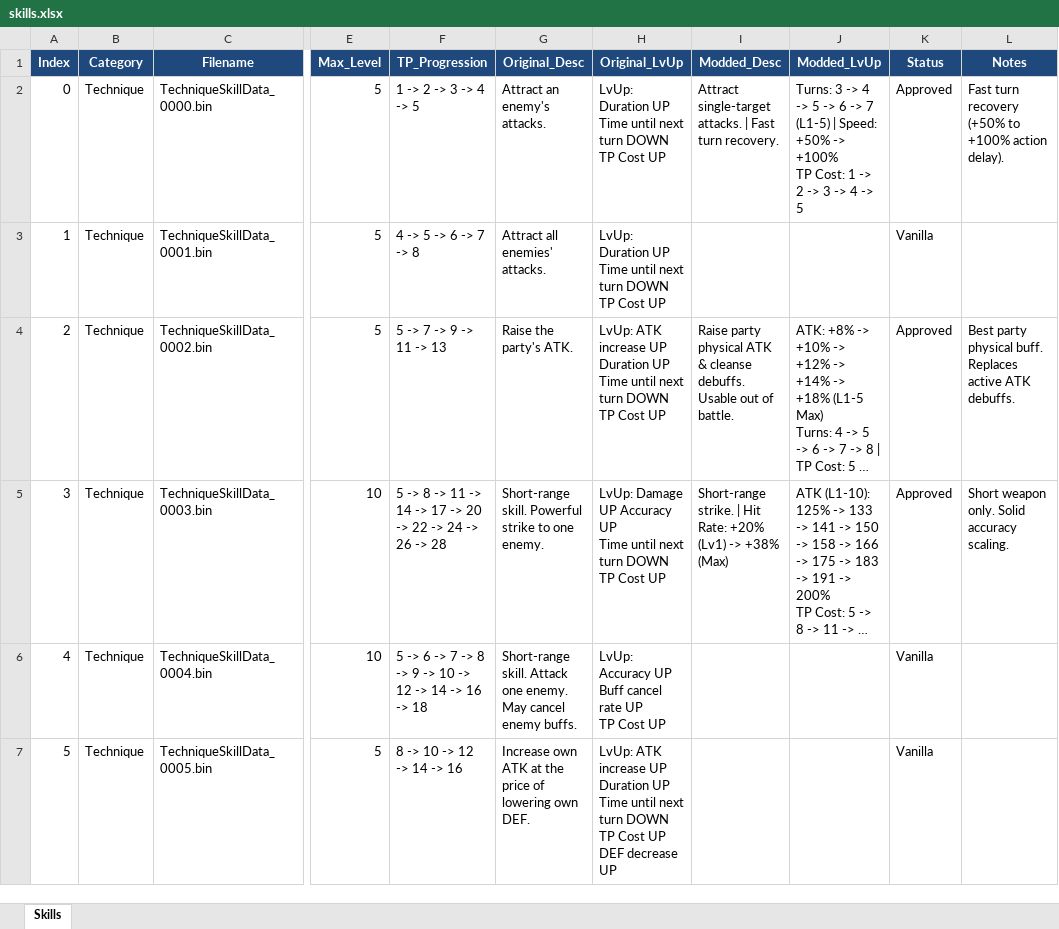
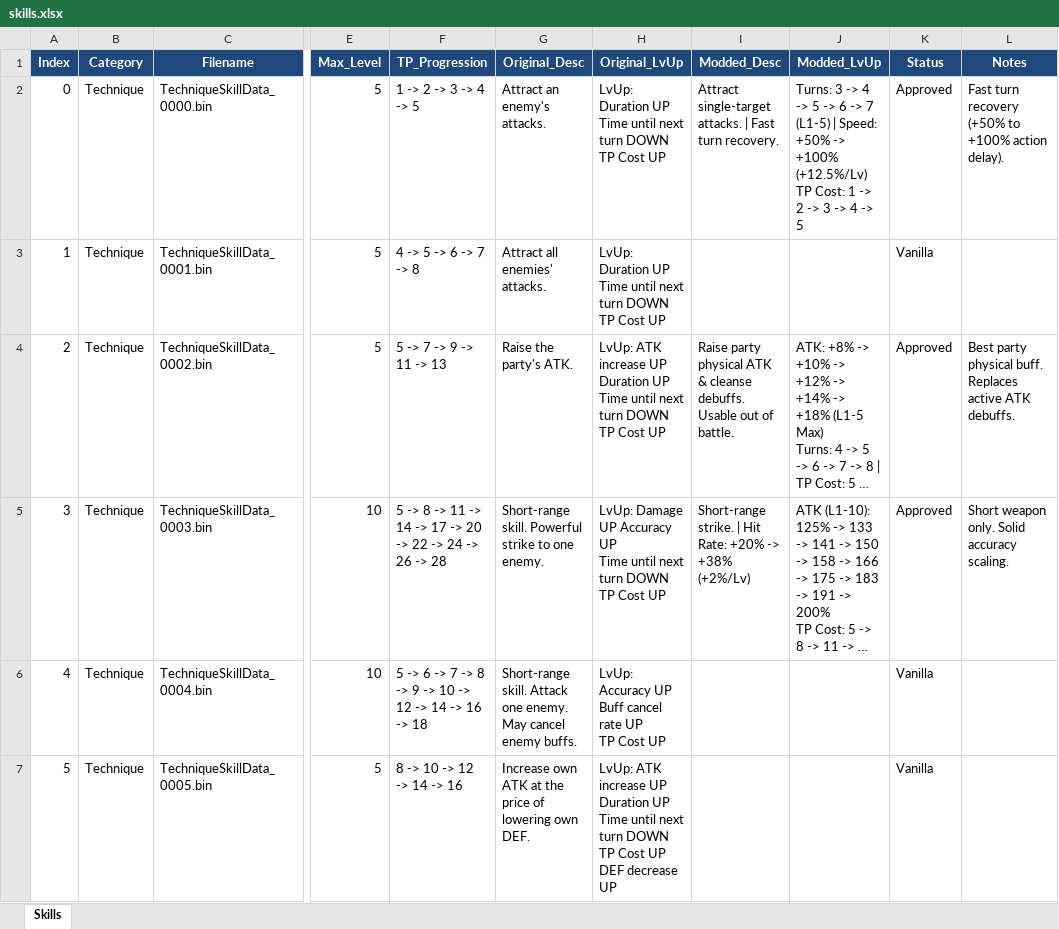
Before and after one commit to Asaad-E/DungeonTravelers_2_2_qol_balance_mod, an Excel workbook: mod_project/data_tables/skills.xlsx, sheet Skills, drawn as a sheet; only a part is shown, gaps mark what is left out; long unchanged cells end in …; values as stored, in another font and other column widths than the file's, no borders; ↵ is a line break in a cell; the diff covers the shown part only; the diff names each change by its address in the sheet, - before the commit and + after, or states it on an @@ line.

Commit message:
fix: explicitly specify step (+X/Lv) whenever a range is shown

```diff
--- a/mod_project/data_tables/skills.xlsx (sheet Skills)
+++ b/mod_project/data_tables/skills.xlsx (sheet Skills)
-J2 (Modded_LvUp): …-> +100% ↵ TP Cost:…
+J2 (Modded_LvUp): …-> +100% (+12.5%/Lv) ↵ TP Cost:…
-I5 (Modded_Desc): …Rate: +20% (Lv1) -> +38% (Max)
+I5 (Modded_Desc): …Rate: +20% -> +38% (+2%/Lv)
```
Also changed, not shown: 2 edited cells elsewhere in this sheet.
